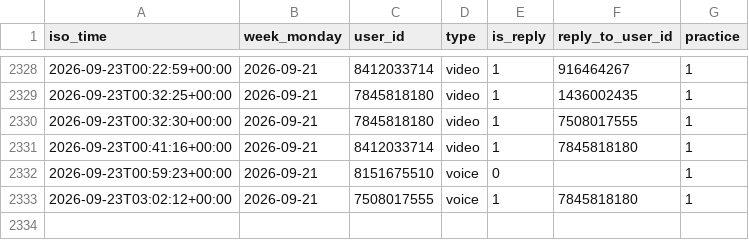
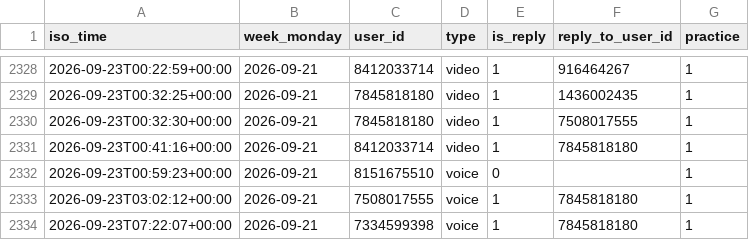
Before and after one commit to Mehinewe/weekly-topic-t, a CSV file: activity_log.csv, drawn as a sheet; only a part is shown, gaps mark what is left out.

```diff
--- a/activity_log.csv
+++ b/activity_log.csv
@@ -2333 +2333,2 @@ iso_time,week_monday,user_id,type,is_reply,reply_to_user_id,practice
 2026-09-23T03:02:12+00:00,2026-09-21,7508017555,voice,1,7845818180,1
+2026-09-23T07:22:07+00:00,2026-09-21,7334599398,voice,1,7845818180,1
```
Also changed, not shown: 1 other file.
